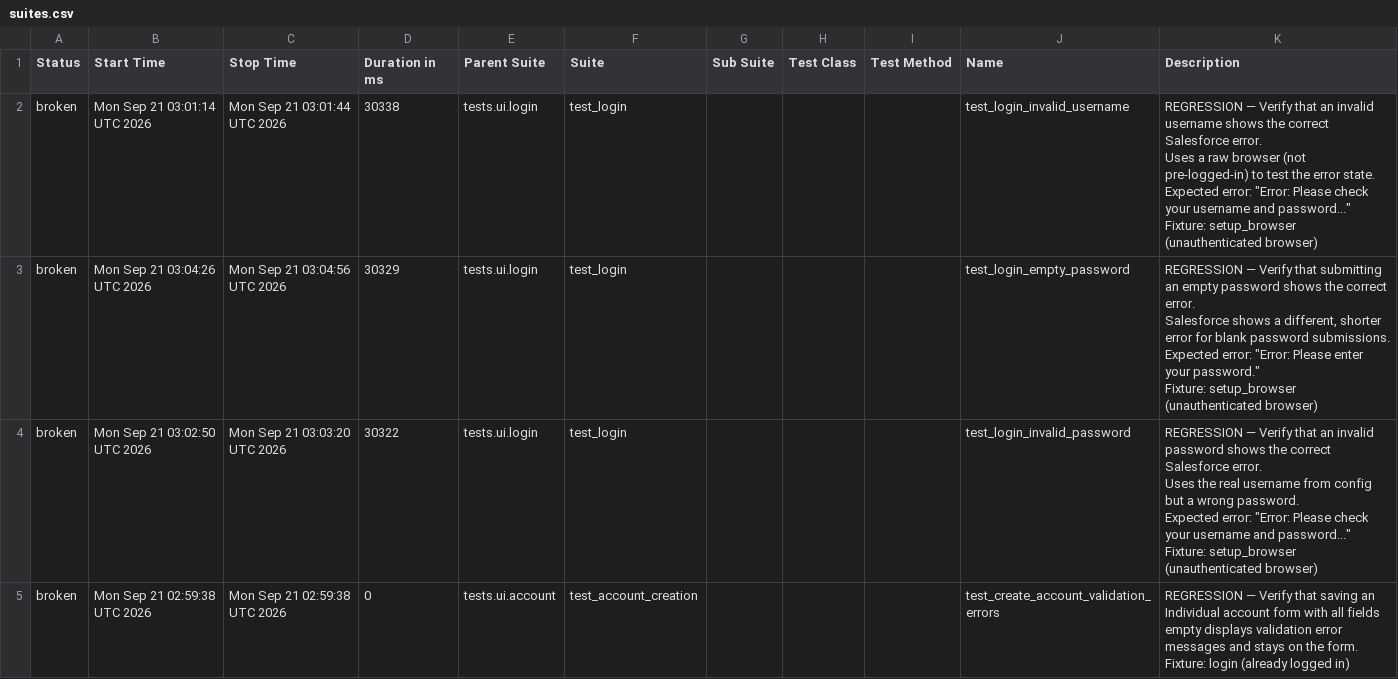
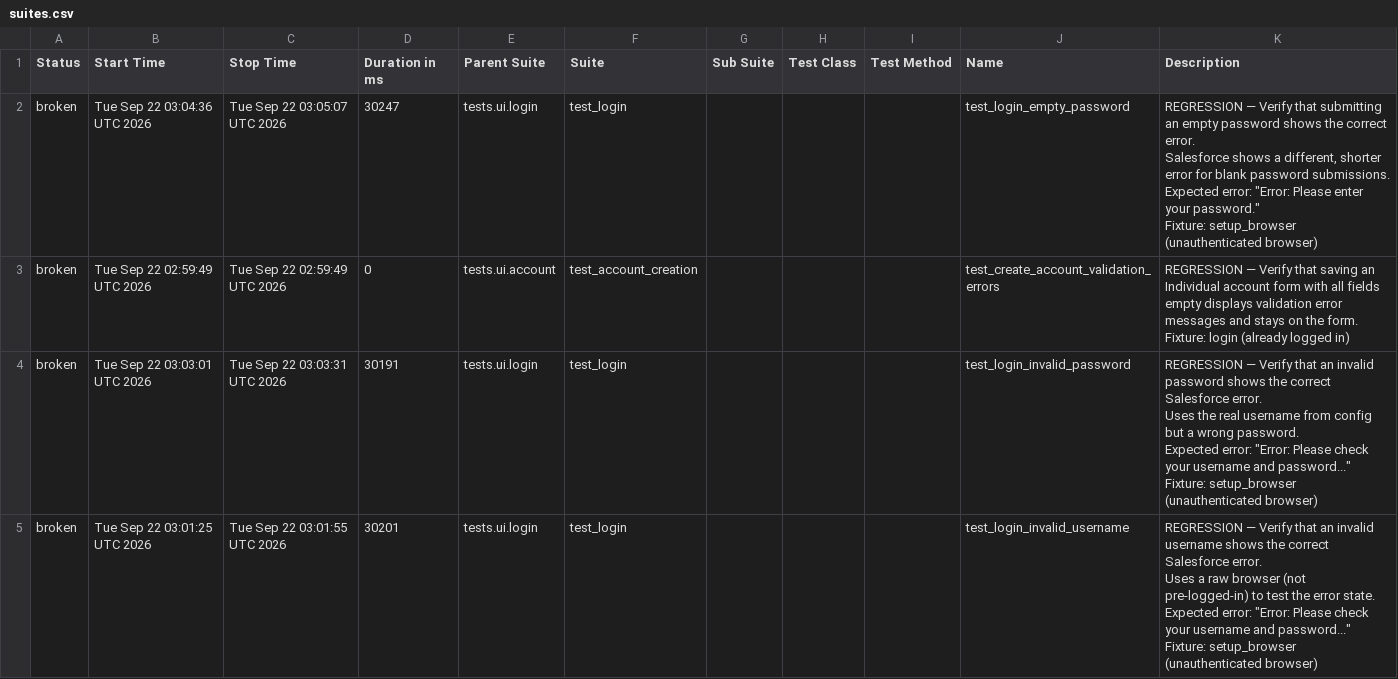
Before and after one commit to DilipAle/rng_ui_tests, a CSV file: renegade-ui/data/suites.csv, drawn as a sheet.

```diff
--- a/renegade-ui/data/suites.csv
+++ b/renegade-ui/data/suites.csv
@@ -1,31 +1,31 @@
 "Status","Start Time","Stop Time","Duration in ms","Parent Suite","Suite","Sub Suite","Test Class","Test Method","Name","Description"
-"broken","Mon Sep 21 03:01:14 UTC 2026","Mon Sep 21 03:01:44 UTC 2026","30338","tests.ui.login","test_login","","","","test_login_invalid_username","
-REGRESSION — Verify that an invalid username shows the correct Salesforce error.
-
-Uses a raw browser (not pre-logged-in) to test the error state.
-Expected error: ""Error: Please check your username and password...""
-
-Fixture: setup_browser (unauthenticated browser)
-"
-"broken","Mon Sep 21 03:04:26 UTC 2026","Mon Sep 21 03:04:56 UTC 2026","30329","tests.ui.login","test_login","","","","test_login_empty_password","
-REGRESSION — Verify that submitting an empty password shows the correct error.
-
-Salesforce shows a different, shorter error for blank password submissions.
-Expected error: ""Error: Please enter your password.""
-
-Fixture: setup_browser (unauthenticated browser)
-"
-"broken","Mon Sep 21 03:02:50 UTC 2026","Mon Sep 21 03:03:20 UTC 2026","30322","tests.ui.login","test_login","","","","test_login_invalid_password","
-REGRESSION — Verify that an invalid password shows the correct Salesforce error.
-
-Uses the real username from config but a wrong password.
-Expected error: ""Error: Please check your username and password...""
-
-Fixture: setup_browser (unauthenticated browser)
-"
-"broken","Mon Sep 21 02:59:38 UTC 2026","Mon Sep 21 02:59:38 UTC 2026","0","tests.ui.account","test_account_creation","","","","test_create_account_validation_errors","
-REGRESSION — Verify that saving an Individual account form with all fields
-empty displays validation error messages and stays on the form.
-
-Fixture: login (already logged in)
-"
+"broken","Tue Sep 22 03:04:36 UTC 2026","Tue Sep 22 03:05:07 UTC 2026","30247","tests.ui.login","test_login","","","","test_login_empty_password","
+REGRESSION — Verify that submitting an empty password shows the correct error.
+
+Salesforce shows a different, shorter error for blank password submissions.
+Expected error: ""Error: Please enter your password.""
+
+Fixture: setup_browser (unauthenticated browser)
+"
+"broken","Tue Sep 22 02:59:49 UTC 2026","Tue Sep 22 02:59:49 UTC 2026","0","tests.ui.account","test_account_creation","","","","test_create_account_validation_errors","
+REGRESSION — Verify that saving an Individual account form with all fields
+empty displays validation error messages and stays on the form.
+
+Fixture: login (already logged in)
+"
+"broken","Tue Sep 22 03:03:01 UTC 2026","Tue Sep 22 03:03:31 UTC 2026","30191","tests.ui.login","test_login","","","","test_login_invalid_password","
+REGRESSION — Verify that an invalid password shows the correct Salesforce error.
+
+Uses the real username from config but a wrong password.
+Expected error: ""Error: Please check your username and password...""
+
+Fixture: setup_browser (unauthenticated browser)
+"
+"broken","Tue Sep 22 03:01:25 UTC 2026","Tue Sep 22 03:01:55 UTC 2026","30201","tests.ui.login","test_login","","","","test_login_invalid_username","
+REGRESSION — Verify that an invalid username shows the correct Salesforce error.
+
+Uses a raw browser (not pre-logged-in) to test the error state.
+Expected error: ""Error: Please check your username and password...""
+
+Fixture: setup_browser (unauthenticated browser)
+"
```
Also changed, not shown: 27 other files.
